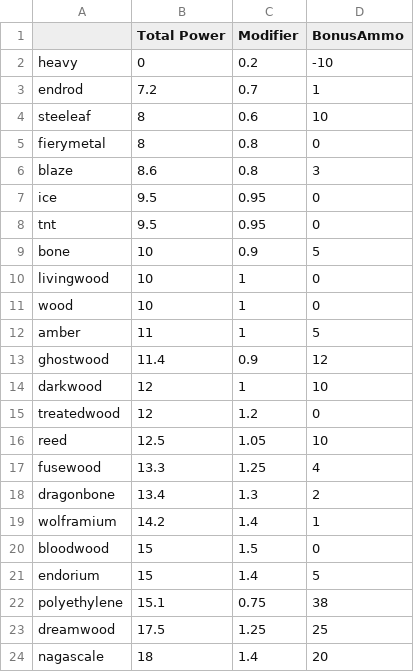
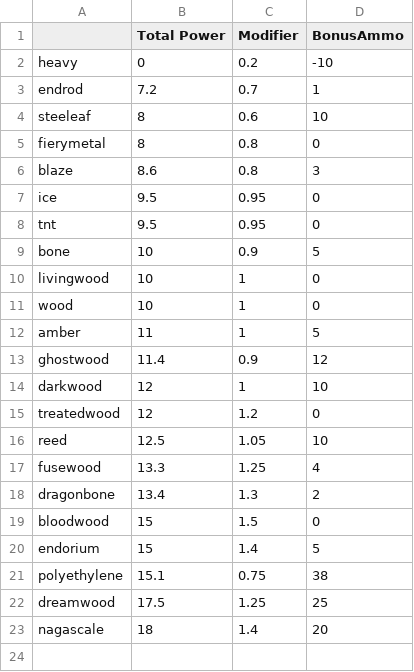
Before and after one commit to EnigmaticaModpacks/Enigmatica2Expert, a CSV file: dev/tools/tcon/stats/Arrow Shaft Stats.csv, drawn as a sheet.

```diff
--- a/dev/tools/tcon/stats/Arrow Shaft Stats.csv
+++ b/dev/tools/tcon/stats/Arrow Shaft Stats.csv
@@ -18,3 +18,2 @@ fusewood     ,        13.3 ,         1.25 ,         4
 dragonbone   ,        13.4 ,         1.3  ,         2
-wolframium   ,        14.2 ,         1.4  ,         1
 bloodwood    ,        15   ,         1.5  ,         0
```
Also changed, not shown: dev/tools/tcon/stats/Armory Stats.csv, dev/tools/tcon/stats/Stats.csv, 2 other files.
